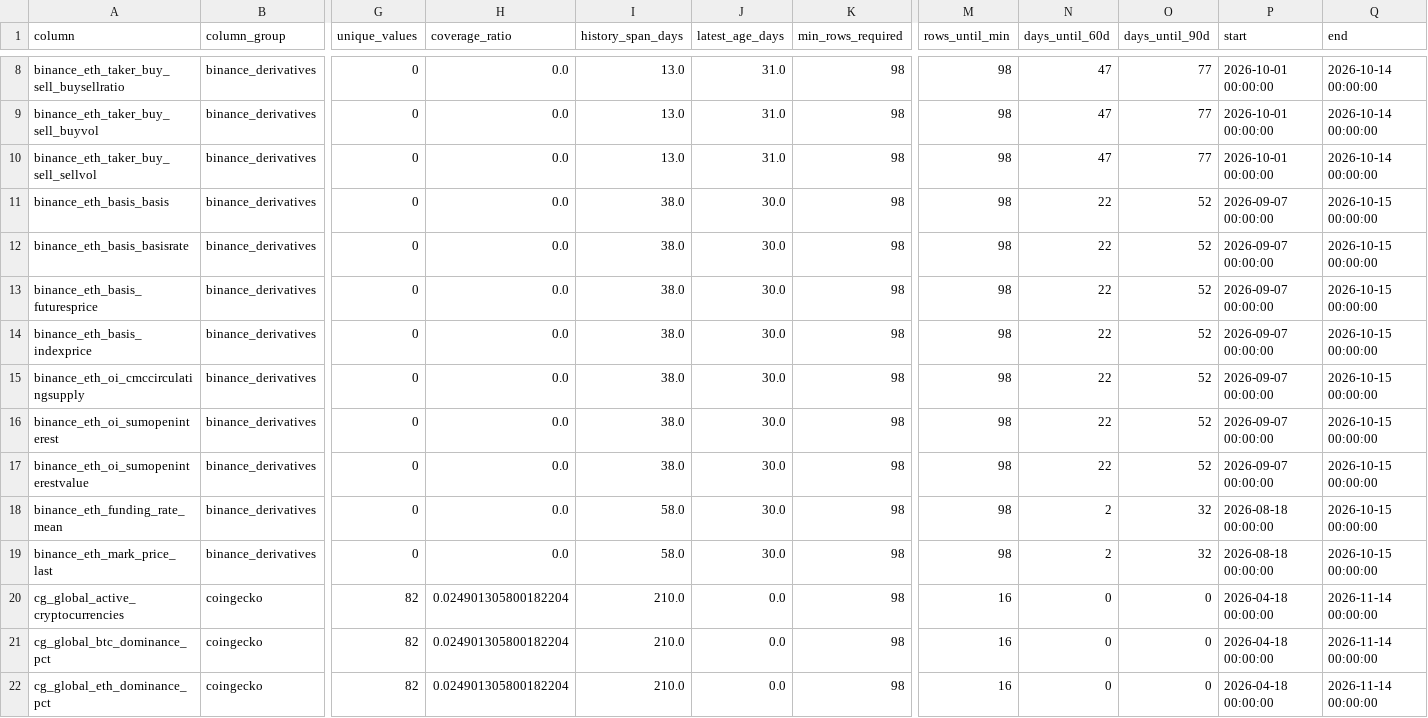
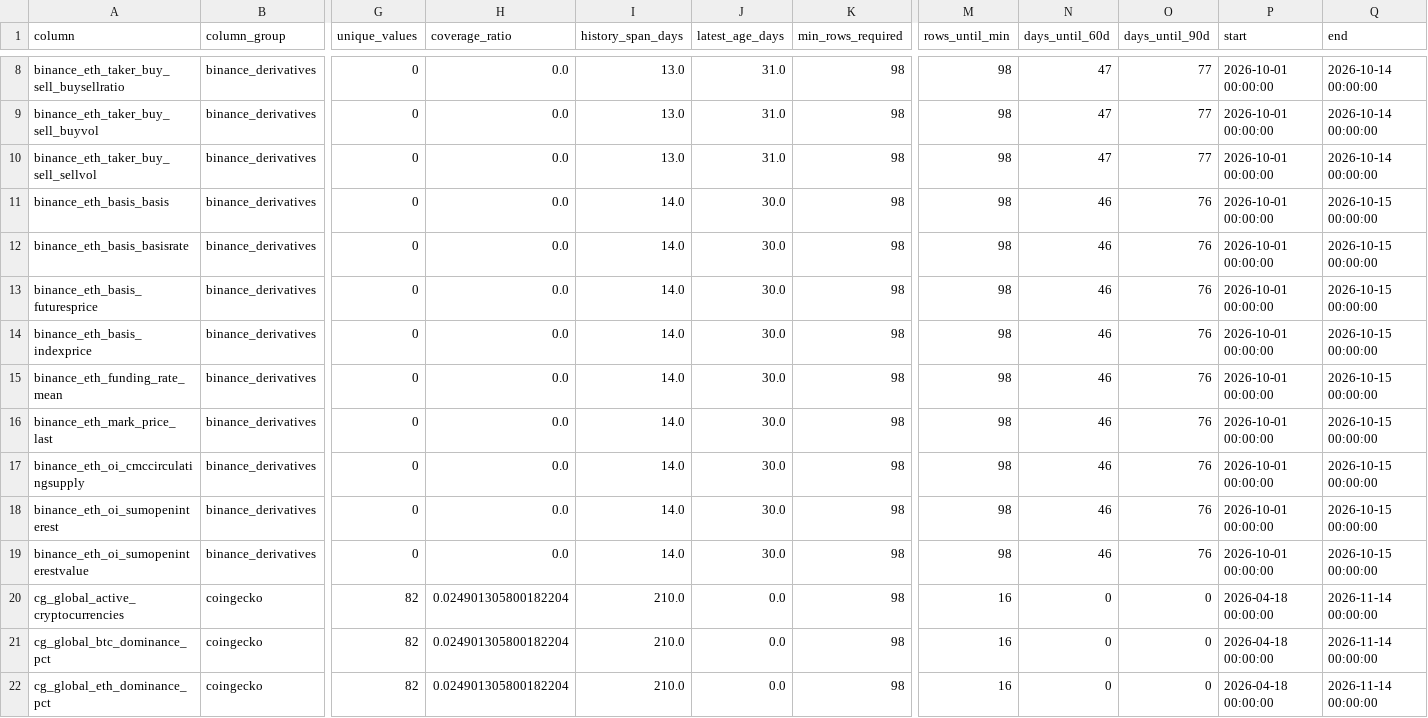
Before and after one commit to wscha231/eth-dashboard, a CSV file: lake/reports/collector_learning_exclusion_report.csv, drawn as a sheet; only a part is shown, gaps mark what is left out; removed rows and columns are numbered as before the commit, all else as after; rows hold the shown columns only; the diff names each change by its address in the sheet, - before the commit and + after, or states it on an @@ line.

```diff
--- a/lake/reports/collector_learning_exclusion_report.csv
+++ b/lake/reports/collector_learning_exclusion_report.csv
-I11:I14 (history_span_days): 38.0
+I11:I14 (history_span_days): 14.0
-N11:N14 (days_until_60d): 22
+N11:N14 (days_until_60d): 46
-O11:O14 (days_until_90d): 52
+O11:O14 (days_until_90d): 76
-P11:P14 (start): 2026-09-07 00:00:00
+P11:P14 (start): 2026-10-01 00:00:00
+row 15: binance_eth_funding_rate_mean | binance_derivatives | 0 | 0.0 | 14.0 | 30.0 | 98 | 98 | 46 | 76 | 2026-10-01 00:00:00 | 2026-10-15 00:00:00
+row 16: binance_eth_mark_price_last | binance_derivatives | 0 | 0.0 | 14.0 | 30.0 | 98 | 98 | 46 | 76 | 2026-10-01 00:00:00 | 2026-10-15 00:00:00
-I17:I19 (history_span_days): 38.0
+I17:I19 (history_span_days): 14.0
-N17:N19 (days_until_60d): 22
+N17:N19 (days_until_60d): 46
-O17:O19 (days_until_90d): 52
+O17:O19 (days_until_90d): 76
-P17:P19 (start): 2026-09-07 00:00:00
+P17:P19 (start): 2026-10-01 00:00:00
-row 18: binance_eth_funding_rate_mean | binance_derivatives | 0 | 0.0 | 58.0 | 30.0 | 98 | 98 | 2 | 32 | 2026-08-18 00:00:00 | 2026-10-15 00:00:00
-row 19: binance_eth_mark_price_last | binance_derivatives | 0 | 0.0 | 58.0 | 30.0 | 98 | 98 | 2 | 32 | 2026-08-18 00:00:00 | 2026-10-15 00:00:00
```
Also changed, not shown: lake/gold/eth_provisional_daily.csv, lake/gold/external_feature_summary.csv, 20 other files.
